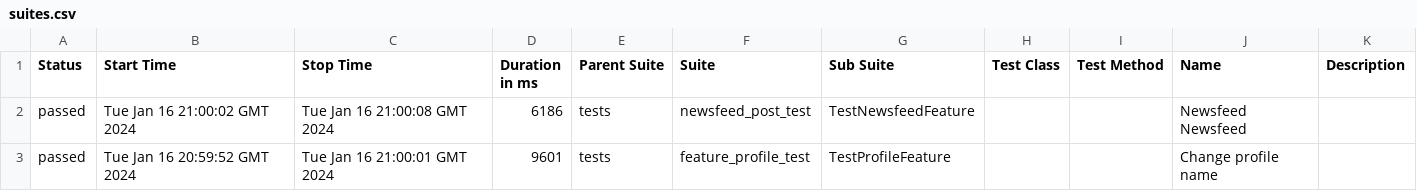
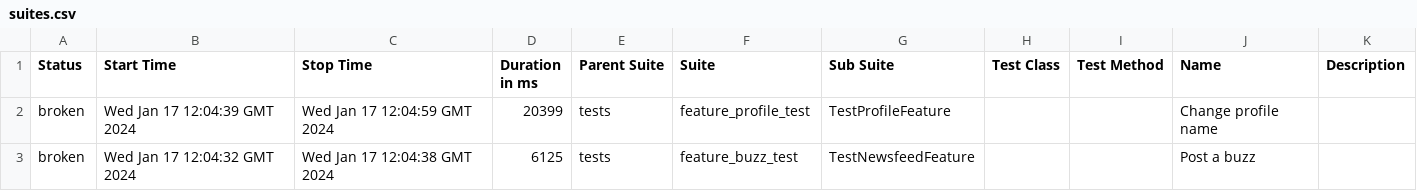
Before and after one commit to ndubino/tms-final, a CSV file: data/suites.csv, drawn as a sheet.

```diff
--- a/data/suites.csv
+++ b/data/suites.csv
@@ -1,3 +1,3 @@
 "Status","Start Time","Stop Time","Duration in ms","Parent Suite","Suite","Sub Suite","Test Class","Test Method","Name","Description"
-"passed","Tue Jan 16 21:00:02 GMT 2024","Tue Jan 16 21:00:08 GMT 2024","6186","tests","newsfeed_post_test","TestNewsfeedFeature","","","Newsfeed Newsfeed",""
-"passed","Tue Jan 16 20:59:52 GMT 2024","Tue Jan 16 21:00:01 GMT 2024","9601","tests","feature_profile_test","TestProfileFeature","","","Change profile name",""
+"broken","Wed Jan 17 12:04:39 GMT 2024","Wed Jan 17 12:04:59 GMT 2024","20399","tests","feature_profile_test","TestProfileFeature","","","Change profile name",""
+"broken","Wed Jan 17 12:04:32 GMT 2024","Wed Jan 17 12:04:38 GMT 2024","6125","tests","feature_buzz_test","TestNewsfeedFeature","","","Post a buzz",""
```
Also changed, not shown: 31 other files.
